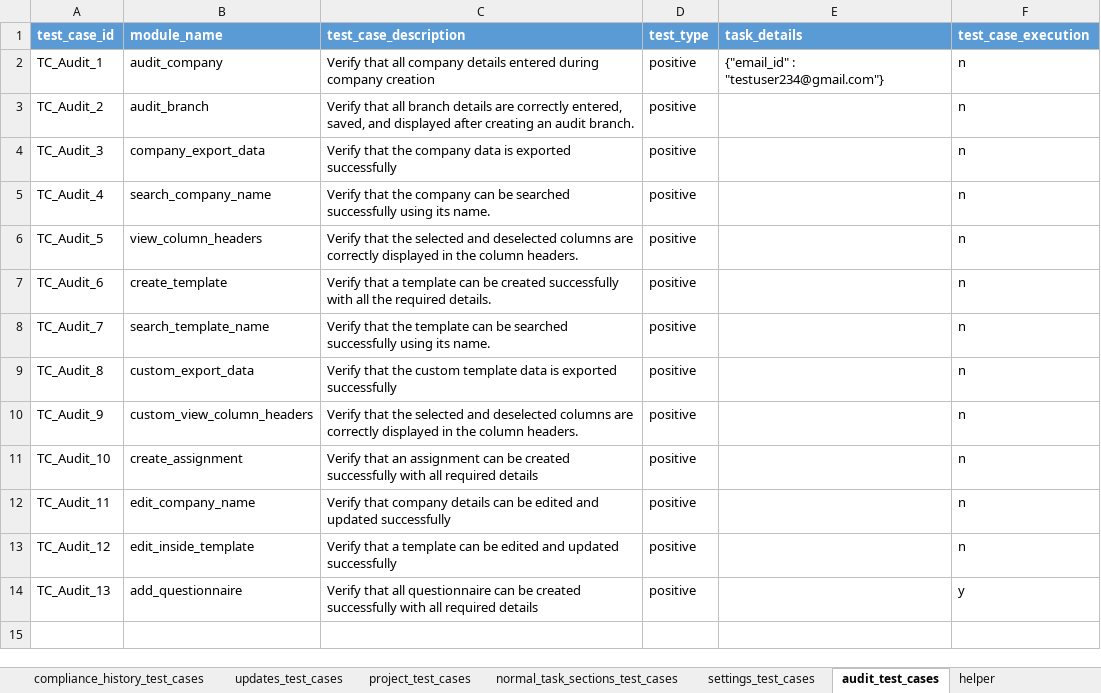
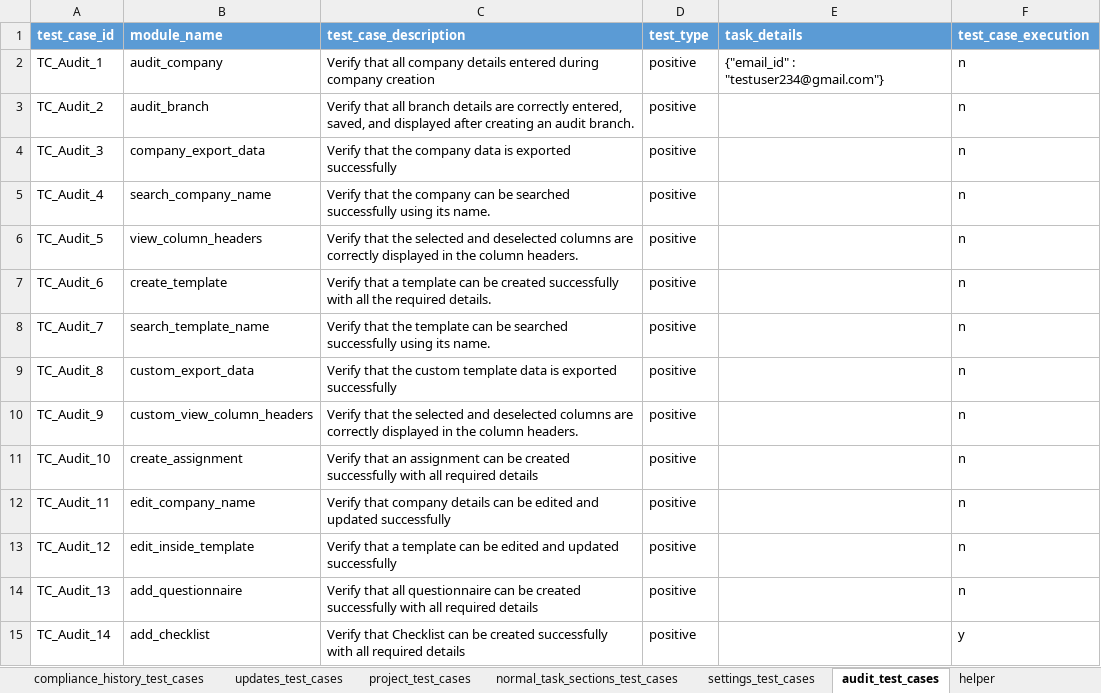
Before and after one commit to Bhavani-8/bhavani, an Excel workbook: data/test_case_selector.xlsx, sheet audit_test_cases, drawn as a sheet; values as stored, in another font and other column widths than the file's, no borders; the diff names each change by its address in the sheet, - before the commit and + after, or states it on an @@ line.

Commit message:
Checklist

```diff
--- a/data/test_case_selector.xlsx (sheet audit_test_cases)
+++ b/data/test_case_selector.xlsx (sheet audit_test_cases)
-F14 (test_case_execution): y
+F14 (test_case_execution): n
+row 15: TC_Audit_14 | add_checklist | Verify that Checklist can be created successfully with all required details | positive |  | y
```
Also changed, not shown: 12 other files.
